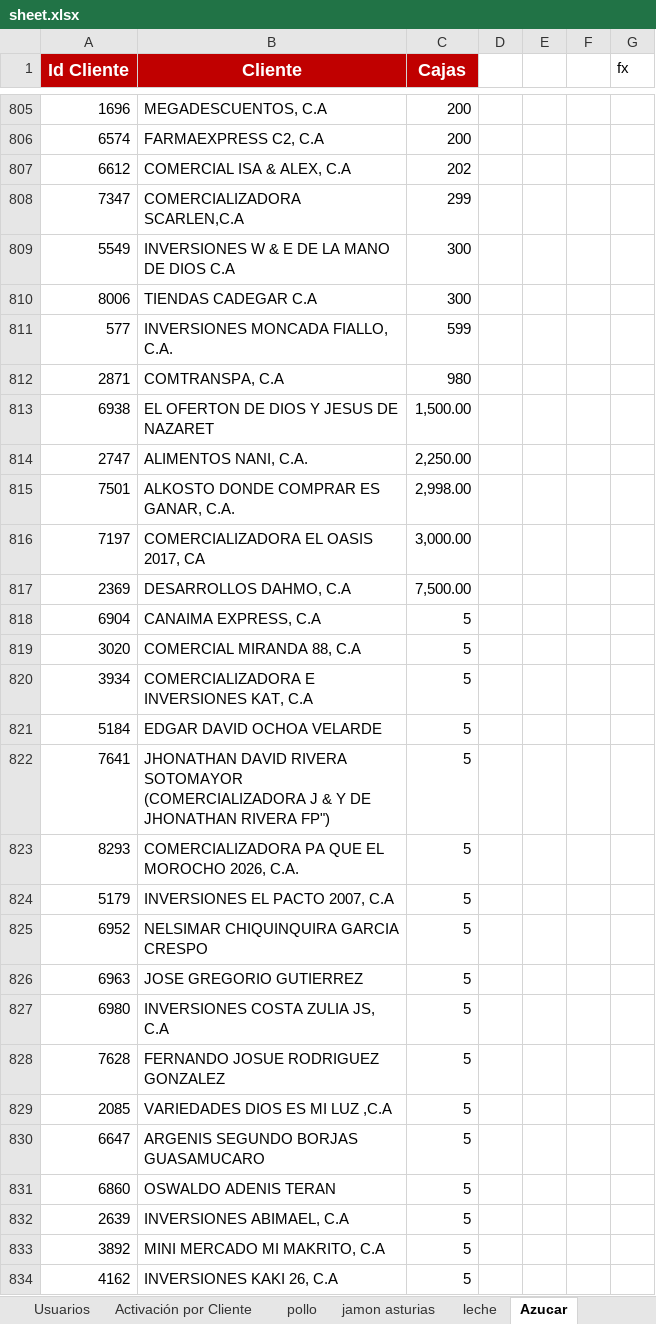
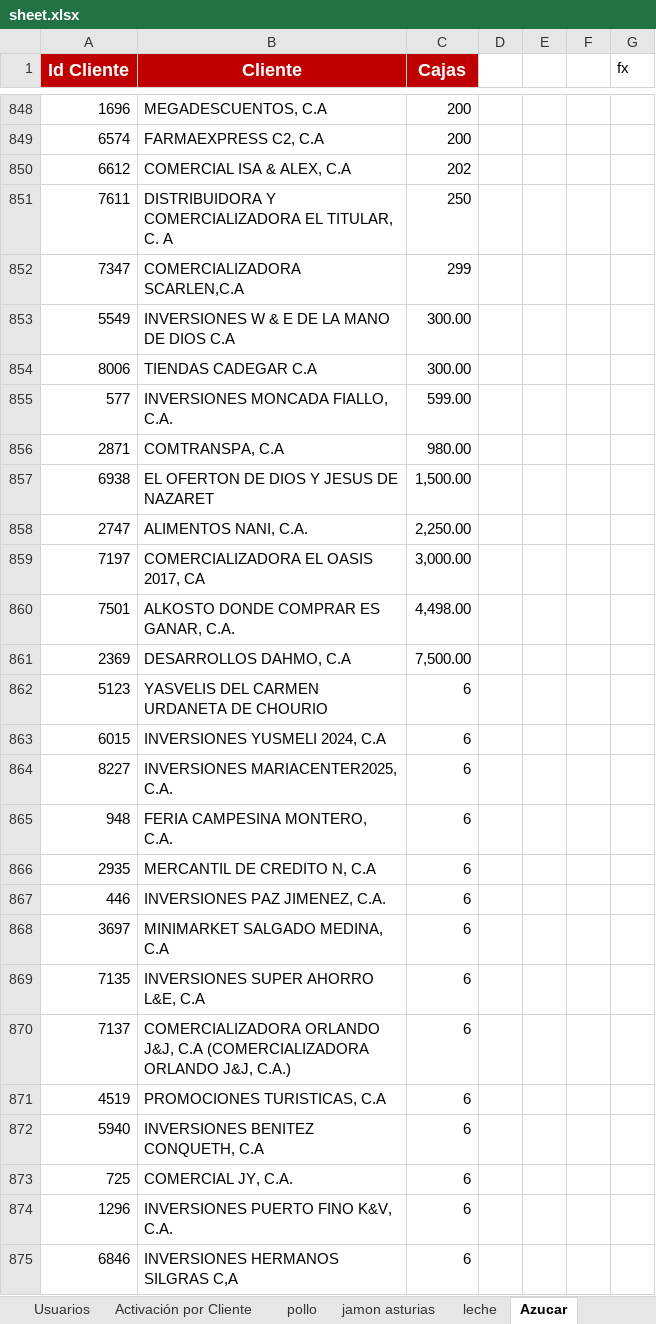
Before and after one commit to pagoscodizulca-svg/dashboard-fdv---planificador, an Excel workbook: sheet.xlsx, sheet Azucar, drawn as a sheet; only a part is shown, gaps mark what is left out; the shorter side is filled out with more unchanged rows; values as stored, in another font and other column widths than the file's, no borders; charts and pictures not drawn; removed rows and columns are numbered as before the commit, all else as after; the diff covers the shown part only; the diff names each change by its address in the sheet, - before the commit and + after, or states it on an @@ line.

```diff
--- a/sheet.xlsx (sheet Azucar)
+++ b/sheet.xlsx (sheet Azucar)
+row 851: 7611 | DISTRIBUIDORA Y COMERCIALIZADORA EL TITULAR, C. A | 250
-C853:C854 (Cajas): 300
+C853:C854 (Cajas): 300.00
-C855 (Cajas): 599
+C855 (Cajas): 599.00
-C856 (Cajas): 980
+C856 (Cajas): 980.00
-row 815: 7501 | ALKOSTO DONDE COMPRAR ES GANAR, C.A. | 2,998.00
+row 860: 7501 | ALKOSTO DONDE COMPRAR ES GANAR, C.A. | 4,498.00
-row 818: 6904 | CANAIMA EXPRESS, C.A | 5
-row 819: 3020 | COMERCIAL MIRANDA 88, C.A | 5
-row 820: 3934 | COMERCIALIZADORA E INVERSIONES KAT, C.A | 5
-row 821: 5184 | EDGAR DAVID OCHOA VELARDE | 5
-row 822: 7641 | JHONATHAN DAVID RIVERA SOTOMAYOR (COMERCIALIZADORA J & Y DE JHONATHAN RIVERA FP") | 5
-row 823: 8293 | COMERCIALIZADORA PA QUE EL MOROCHO 2026, C.A. | 5
-row 824: 5179 | INVERSIONES EL PACTO 2007, C.A | 5
-row 825: 6952 | NELSIMAR CHIQUINQUIRA GARCIA CRESPO | 5
-row 826: 6963 | JOSE GREGORIO GUTIERREZ | 5
-row 827: 6980 | INVERSIONES COSTA ZULIA JS, C.A | 5
-row 828: 7628 | FERNANDO JOSUE RODRIGUEZ GONZALEZ | 5
-row 829: 2085 | VARIEDADES DIOS ES MI LUZ ,C.A | 5
-row 830: 6647 | ARGENIS SEGUNDO BORJAS GUASAMUCARO | 5
-row 831: 6860 | OSWALDO ADENIS TERAN | 5
-row 832: 2639 | INVERSIONES ABIMAEL, C.A | 5
-row 833: 3892 | MINI MERCADO MI MAKRITO, C.A | 5
-row 834: 4162 | INVERSIONES KAKI 26, C.A | 5
```
Also changed, not shown: 70 added rows, 54 removed rows and 115 edited cells elsewhere in this sheet, sheet Enteros Ligeros, sheet Volumen por SKU, sheet pollo, sheet jamon asturias, sheet leche, sheet Degustaciones, 2 more sheets, 6 other files.
